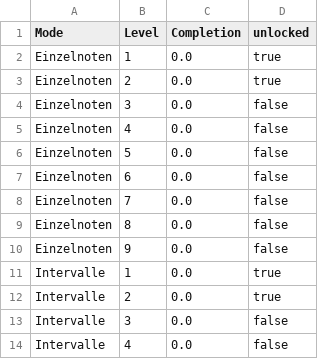
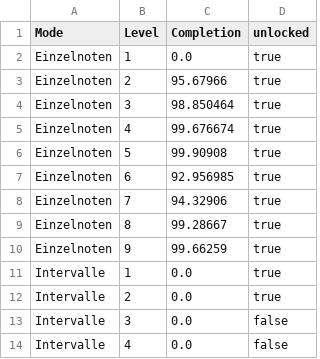
Before and after one commit to Driemtax/VocalHero, a CSV file: src/assets/level.csv, drawn as a sheet; only a part is shown.

```diff
--- a/src/assets/level.csv
+++ b/src/assets/level.csv
@@ -2,10 +2,10 @@ Mode,Level,Completion,unlocked
 Einzelnoten,1,0.0,true
-Einzelnoten,2,0.0,true
-Einzelnoten,3,0.0,false
-Einzelnoten,4,0.0,false
-Einzelnoten,5,0.0,false
-Einzelnoten,6,0.0,false
-Einzelnoten,7,0.0,false
-Einzelnoten,8,0.0,false
-Einzelnoten,9,0.0,false
+Einzelnoten,2,95.67966,true
+Einzelnoten,3,98.850464,true
+Einzelnoten,4,99.676674,true
+Einzelnoten,5,99.90908,true
+Einzelnoten,6,92.956985,true
+Einzelnoten,7,94.32906,true
+Einzelnoten,8,99.28667,true
+Einzelnoten,9,99.66259,true
 Intervalle,1,0.0,true
```
Also changed, not shown: 5 other files.
